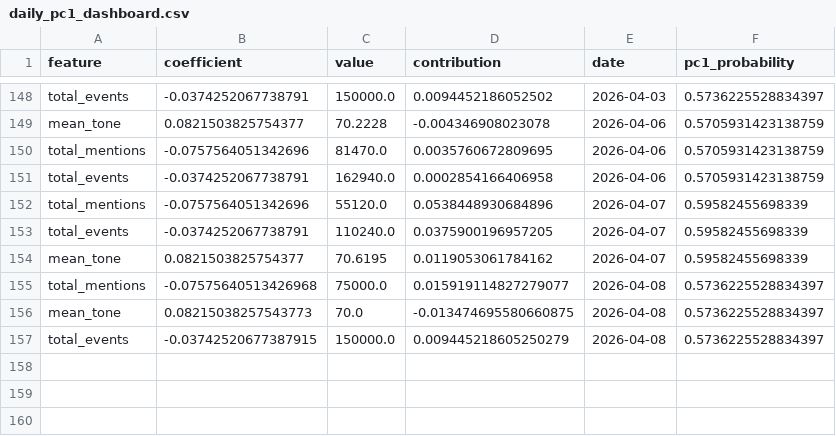
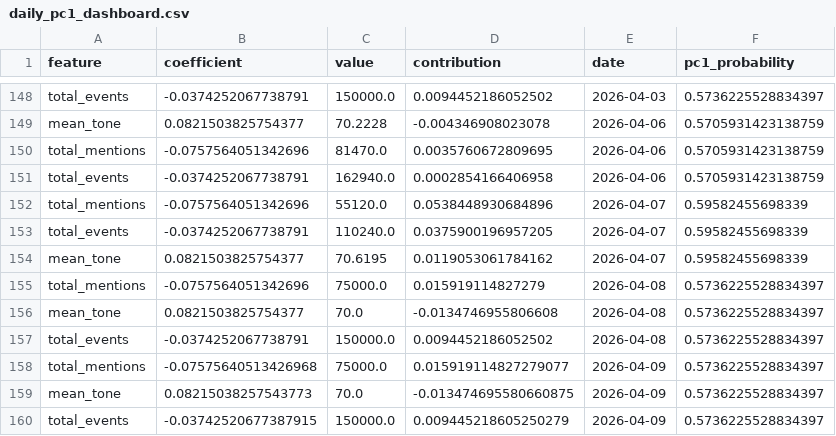
Before and after one commit to Jay-salot-2210/Modeling-Systematic-Market-Risk-via-Principal-Component-Analysis-and-Macroeconomic-News, a CSV file: data/daily_pc1_dashboard.csv, drawn as a sheet; only a part is shown, gaps mark what is left out.

```diff
--- a/data/daily_pc1_dashboard.csv
+++ b/data/daily_pc1_dashboard.csv
@@ -154,4 +154,7 @@ total_events,-0.0374252067738791,110240.0,0.0375900196957205,2026-04-07,0.595824
 mean_tone,0.0821503825754377,70.6195,0.0119053061784162,2026-04-07,0.59582455698339
-total_mentions,-0.07575640513426968,75000.0,0.015919114827279077,2026-04-08,0.5736225528834397
-mean_tone,0.08215038257543773,70.0,-0.013474695580660875,2026-04-08,0.5736225528834397
-total_events,-0.03742520677387915,150000.0,0.009445218605250279,2026-04-08,0.5736225528834397
+total_mentions,-0.0757564051342696,75000.0,0.015919114827279,2026-04-08,0.5736225528834397
+mean_tone,0.0821503825754377,70.0,-0.0134746955806608,2026-04-08,0.5736225528834397
+total_events,-0.0374252067738791,150000.0,0.0094452186052502,2026-04-08,0.5736225528834397
+total_mentions,-0.07575640513426968,75000.0,0.015919114827279077,2026-04-09,0.5736225528834397
+mean_tone,0.08215038257543773,70.0,-0.013474695580660875,2026-04-09,0.5736225528834397
+total_events,-0.03742520677387915,150000.0,0.009445218605250279,2026-04-09,0.5736225528834397
```
